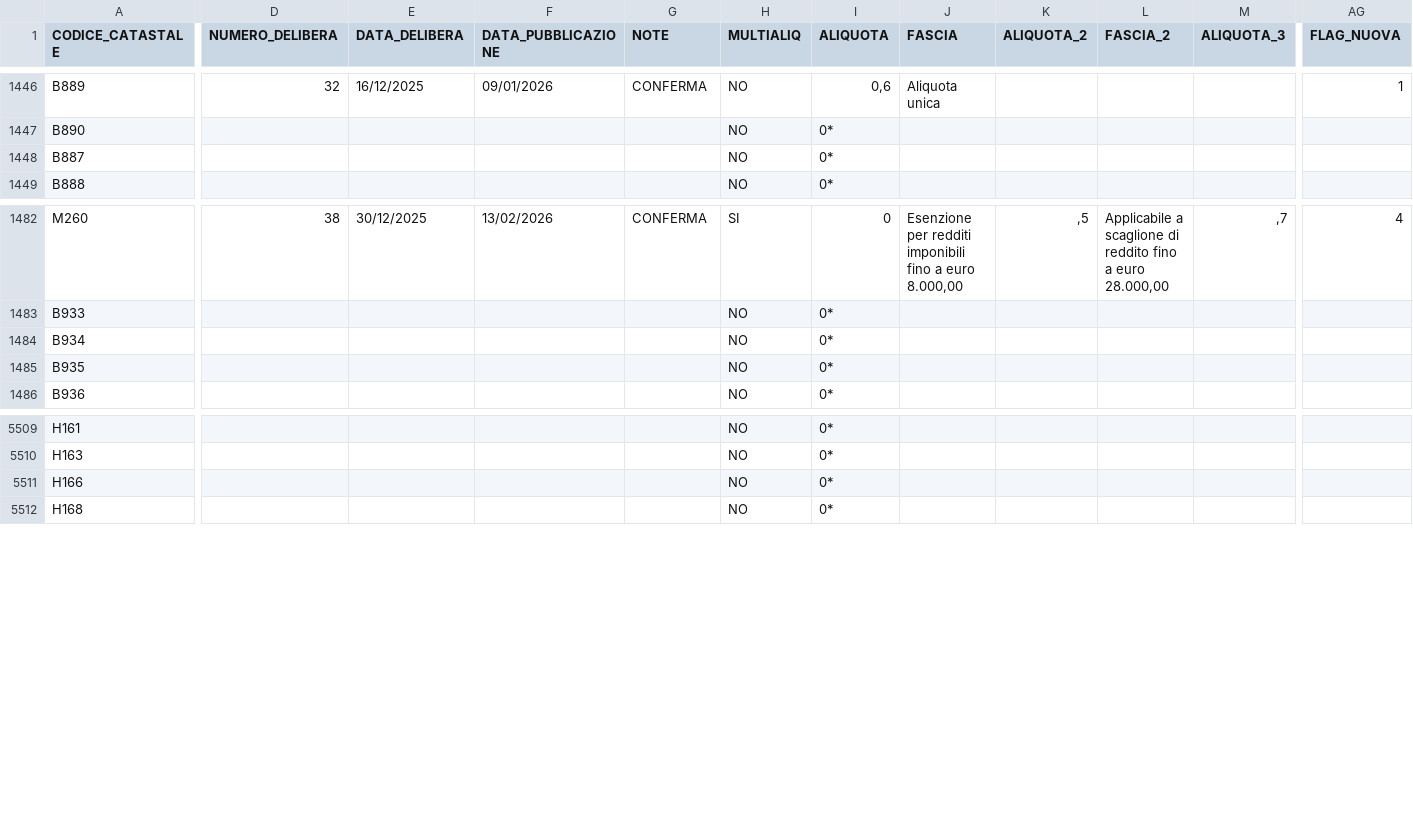
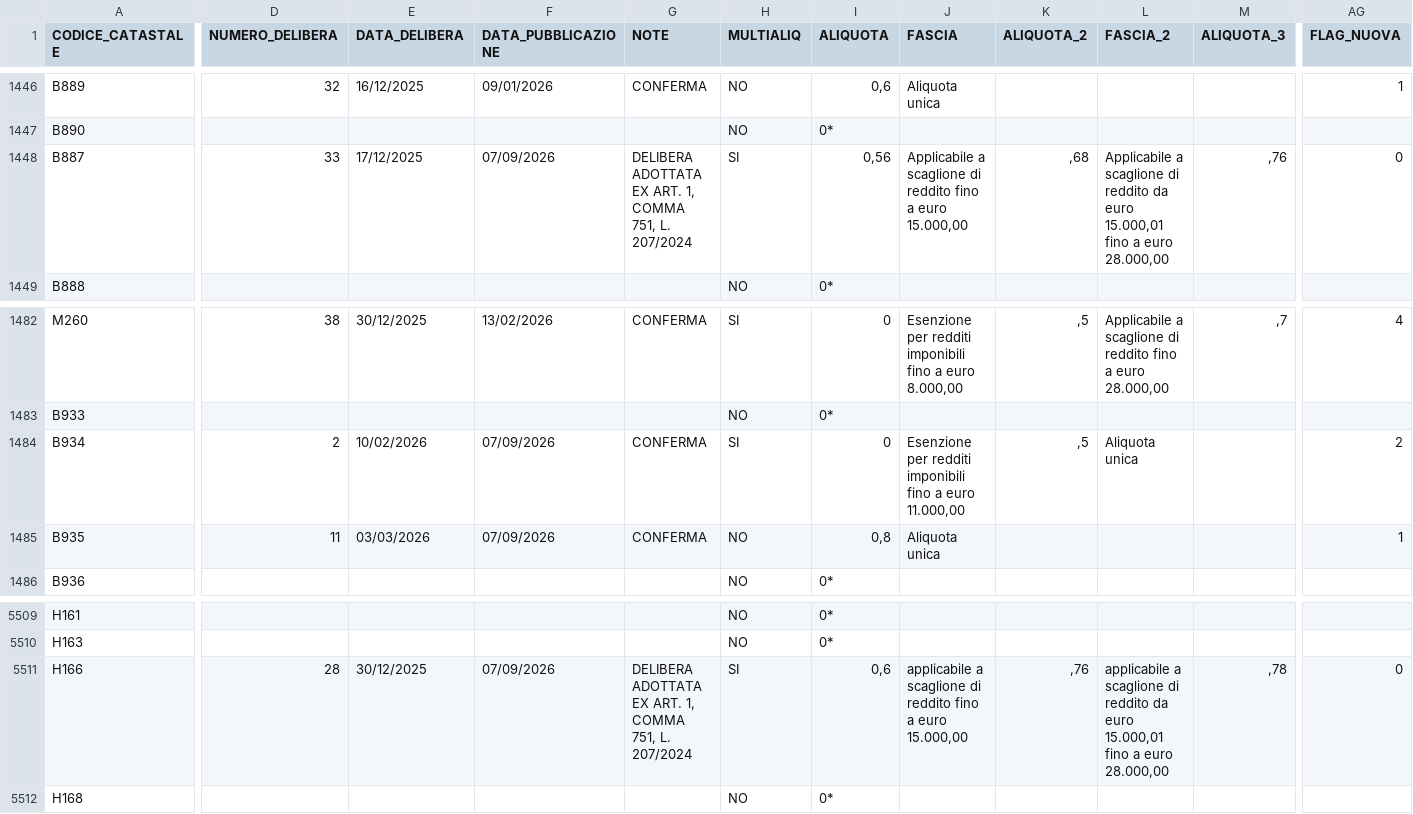
Before and after one commit to BernardoGiordano/stipendio.top, a CSV file: data/Add_comunale_irpef2026.csv, drawn as a sheet; only a part is shown, gaps mark what is left out; the diff covers the shown part only; the diff names each change by its address in the sheet, - before the commit and + after, or states it on an @@ line.

```diff
--- a/data/Add_comunale_irpef2026.csv
+++ b/data/Add_comunale_irpef2026.csv
-D1448 (NUMERO_DELIBERA): (empty)
+D1448 (NUMERO_DELIBERA): 33
-E1448 (DATA_DELIBERA): (empty)
+E1448 (DATA_DELIBERA): 17/12/2025
-F1448 (DATA_PUBBLICAZIONE): (empty)
+F1448 (DATA_PUBBLICAZIONE): 07/09/2026
-G1448 (NOTE): (empty)
+G1448 (NOTE): DELIBERA ADOTTATA EX ART. 1, COMMA 751, L. 207/2024
-H1448 (MULTIALIQ): NO
+H1448 (MULTIALIQ): SI
-I1448 (ALIQUOTA): 0*
+I1448 (ALIQUOTA): 0,56
-J1448 (FASCIA): (empty)
+J1448 (FASCIA): Applicabile a scaglione di reddito fino a euro 15.000,00
-K1448 (ALIQUOTA_2): (empty)
+K1448 (ALIQUOTA_2): ,68
-L1448 (FASCIA_2): (empty)
+L1448 (FASCIA_2): Applicabile a scaglione di reddito da euro 15.000,01 fino a euro 28.000,00
-M1448 (ALIQUOTA_3): (empty)
+M1448 (ALIQUOTA_3): ,76
-AG1448 (FLAG_NUOVA): (empty)
+AG1448 (FLAG_NUOVA): 0
-D1484 (NUMERO_DELIBERA): (empty)
+D1484 (NUMERO_DELIBERA): 2
-E1484 (DATA_DELIBERA): (empty)
+E1484 (DATA_DELIBERA): 10/02/2026
-F1484:F1485 (DATA_PUBBLICAZIONE): (empty)
+F1484:F1485 (DATA_PUBBLICAZIONE): 07/09/2026
-G1484:G1485 (NOTE): (empty)
+G1484:G1485 (NOTE): CONFERMA
-H1484 (MULTIALIQ): NO
+H1484 (MULTIALIQ): SI
-I1484 (ALIQUOTA): 0*
+I1484 (ALIQUOTA): 0
-J1484 (FASCIA): (empty)
+J1484 (FASCIA): Esenzione per redditi imponibili fino a euro 11.000,00
-K1484 (ALIQUOTA_2): (empty)
+K1484 (ALIQUOTA_2): ,5
-L1484 (FASCIA_2): (empty)
+L1484 (FASCIA_2): Aliquota unica
-AG1484 (FLAG_NUOVA): (empty)
+AG1484 (FLAG_NUOVA): 2
-D1485 (NUMERO_DELIBERA): (empty)
+D1485 (NUMERO_DELIBERA): 11
-E1485 (DATA_DELIBERA): (empty)
+E1485 (DATA_DELIBERA): 03/03/2026
-I1485 (ALIQUOTA): 0*
+I1485 (ALIQUOTA): 0,8
-J1485 (FASCIA): (empty)
+J1485 (FASCIA): Aliquota unica
-AG1485 (FLAG_NUOVA): (empty)
+AG1485 (FLAG_NUOVA): 1
-D5511 (NUMERO_DELIBERA): (empty)
+D5511 (NUMERO_DELIBERA): 28
-E5511 (DATA_DELIBERA): (empty)
+E5511 (DATA_DELIBERA): 30/12/2025
-F5511 (DATA_PUBBLICAZIONE): (empty)
+F5511 (DATA_PUBBLICAZIONE): 07/09/2026
-G5511 (NOTE): (empty)
+G5511 (NOTE): DELIBERA ADOTTATA EX ART. 1, COMMA 751, L. 207/2024
-H5511 (MULTIALIQ): NO
+H5511 (MULTIALIQ): SI
-I5511 (ALIQUOTA): 0*
+I5511 (ALIQUOTA): 0,6
-J5511 (FASCIA): (empty)
+J5511 (FASCIA): applicabile a scaglione di reddito fino a euro 15.000,00
-K5511 (ALIQUOTA_2): (empty)
+K5511 (ALIQUOTA_2): ,76
-L5511 (FASCIA_2): (empty)
+L5511 (FASCIA_2): applicabile a scaglione di reddito da euro 15.000,01 fino a euro 28.000,00
-M5511 (ALIQUOTA_3): (empty)
+M5511 (ALIQUOTA_3): ,78
-AG5511 (FLAG_NUOVA): (empty)
+AG5511 (FLAG_NUOVA): 0
```
Also changed, not shown: 1 moved row and 146 edited cells elsewhere in this file, 1 other file.
